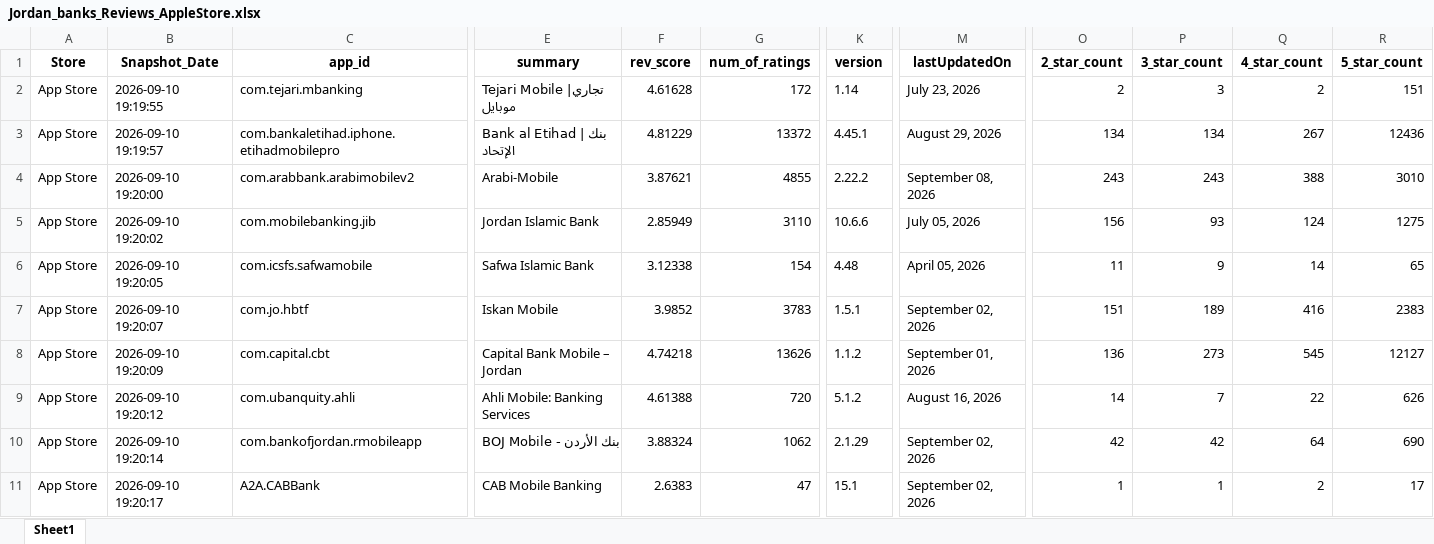
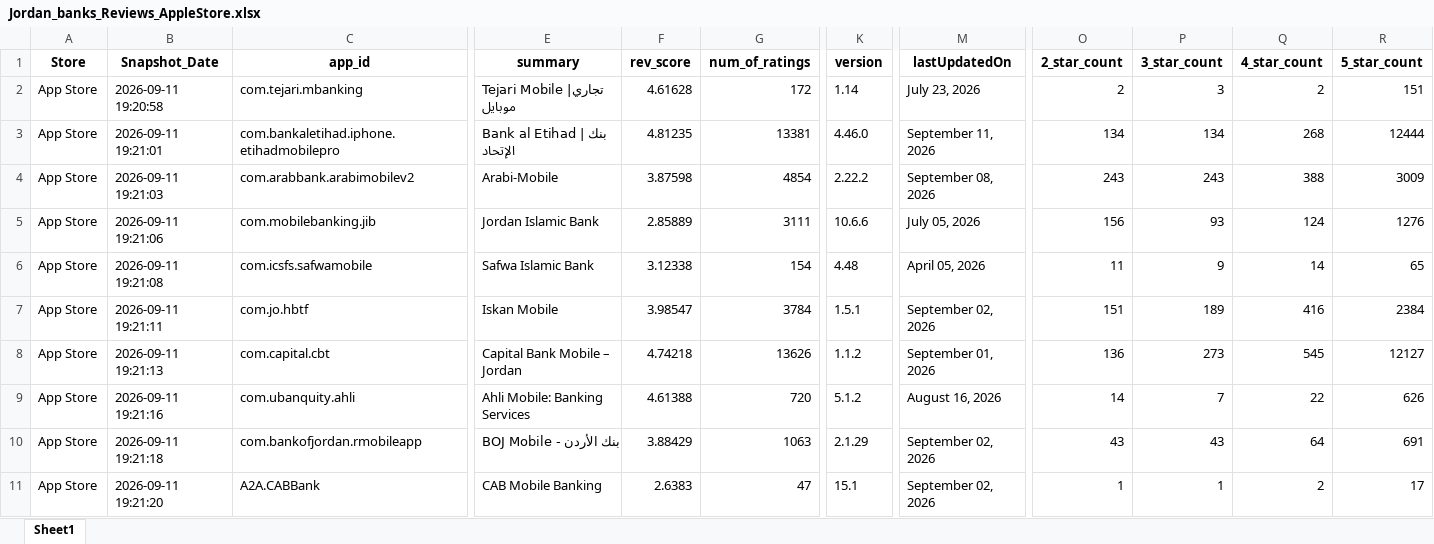
Before and after one commit to Joseph-Sal/jordan_banks_reviews_stats_data, an Excel workbook: data/Jordan_banks_Reviews_AppleStore.xlsx, sheet Sheet1, drawn as a sheet; only a part is shown, gaps mark what is left out; values as stored, in another font and other column widths than the file's, no borders; the diff covers the shown part only; the diff names each change by its address in the sheet, - before the commit and + after, or states it on an @@ line.

```diff
--- a/data/Jordan_banks_Reviews_AppleStore.xlsx (sheet Sheet1)
+++ b/data/Jordan_banks_Reviews_AppleStore.xlsx (sheet Sheet1)
-B2 (Snapshot_Date): 2026-09-10 19:19:55
+B2 (Snapshot_Date): 2026-09-11 19:20:58
-B3 (Snapshot_Date): 2026-09-10 19:19:57
+B3 (Snapshot_Date): 2026-09-11 19:21:01
-F3 (rev_score): 4.81229
+F3 (rev_score): 4.81235
-G3 (num_of_ratings): 13372
+G3 (num_of_ratings): 13381
-K3 (version): 4.45.1
+K3 (version): 4.46.0
-M3 (lastUpdatedOn): August 29, 2026
+M3 (lastUpdatedOn): September 11, 2026
-Q3 (4_star_count): 267
+Q3 (4_star_count): 268
-R3 (5_star_count): 12436
+R3 (5_star_count): 12444
-B4 (Snapshot_Date): 2026-09-10 19:20:00
+B4 (Snapshot_Date): 2026-09-11 19:21:03
-F4 (rev_score): 3.87621
+F4 (rev_score): 3.87598
-G4 (num_of_ratings): 4855
+G4 (num_of_ratings): 4854
-R4 (5_star_count): 3010
+R4 (5_star_count): 3009
-B5 (Snapshot_Date): 2026-09-10 19:20:02
+B5 (Snapshot_Date): 2026-09-11 19:21:06
-F5 (rev_score): 2.85949
+F5 (rev_score): 2.85889
-G5 (num_of_ratings): 3110
+G5 (num_of_ratings): 3111
-R5 (5_star_count): 1275
+R5 (5_star_count): 1276
-B6 (Snapshot_Date): 2026-09-10 19:20:05
+B6 (Snapshot_Date): 2026-09-11 19:21:08
-B7 (Snapshot_Date): 2026-09-10 19:20:07
+B7 (Snapshot_Date): 2026-09-11 19:21:11
-F7 (rev_score): 3.9852
+F7 (rev_score): 3.98547
-G7 (num_of_ratings): 3783
+G7 (num_of_ratings): 3784
-R7 (5_star_count): 2383
+R7 (5_star_count): 2384
-B8 (Snapshot_Date): 2026-09-10 19:20:09
+B8 (Snapshot_Date): 2026-09-11 19:21:13
-B9 (Snapshot_Date): 2026-09-10 19:20:12
+B9 (Snapshot_Date): 2026-09-11 19:21:16
-B10 (Snapshot_Date): 2026-09-10 19:20:14
+B10 (Snapshot_Date): 2026-09-11 19:21:18
-F10 (rev_score): 3.88324
+F10 (rev_score): 3.88429
-G10 (num_of_ratings): 1062
+G10 (num_of_ratings): 1063
-O10 (2_star_count): 42
+O10 (2_star_count): 43
-P10 (3_star_count): 42
+P10 (3_star_count): 43
-R10 (5_star_count): 690
+R10 (5_star_count): 691
-B11 (Snapshot_Date): 2026-09-10 19:20:17
+B11 (Snapshot_Date): 2026-09-11 19:21:20
```
Also changed, not shown: 13 edited cells elsewhere in this sheet, data/Jordan_banks_Reviews_GooglePlay.xlsx.
